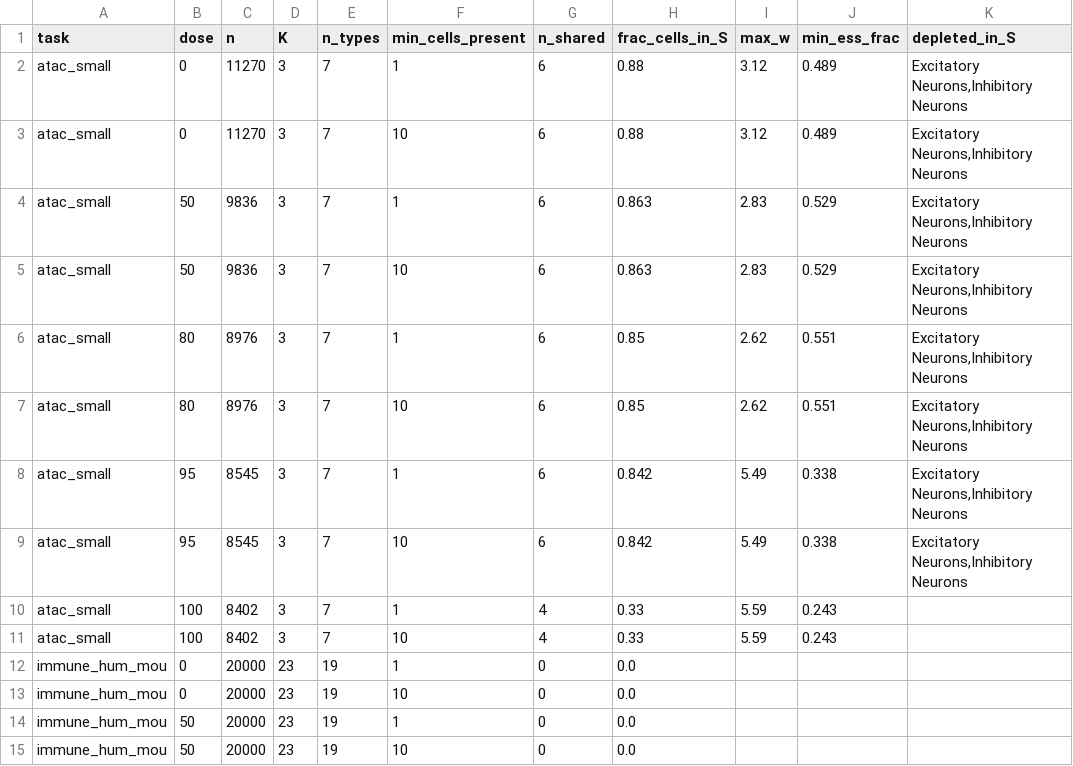
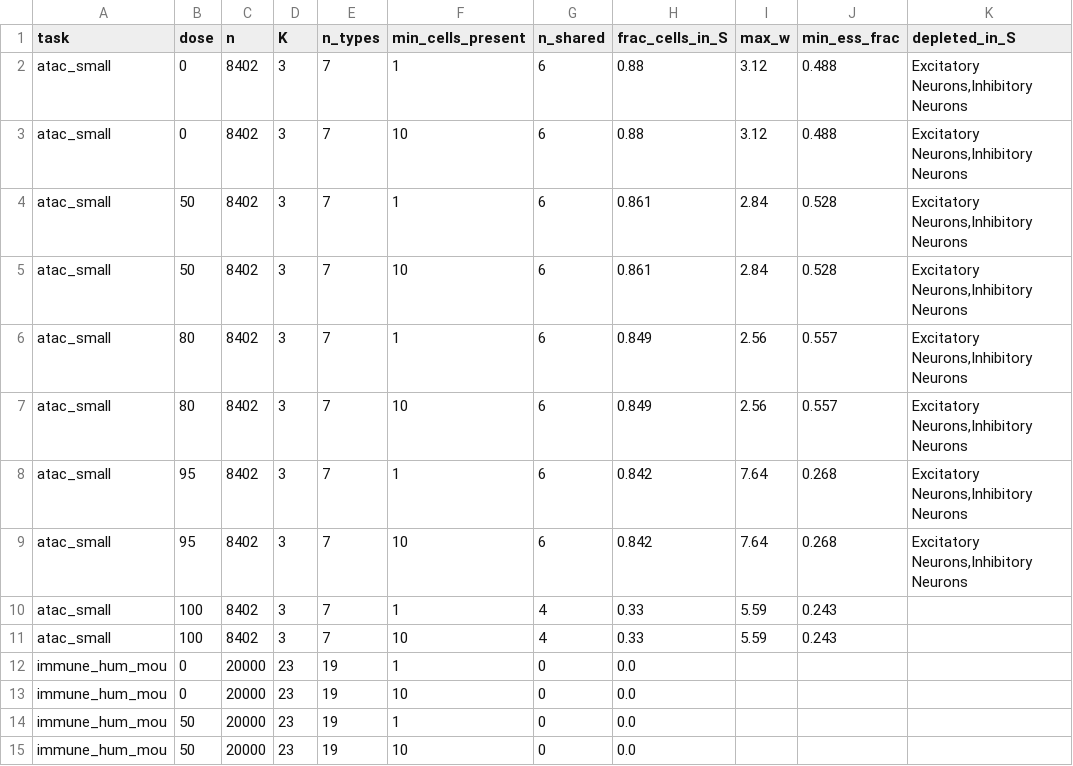
Before and after one commit to kreid415/wasserstein-critic-deconfounding, a CSV file: docs/x3_shared_support_profile.csv, drawn as a sheet; only a part is shown; the diff covers the shown part only.

Commit message:
X3 equal cell count per dose (SI-41, code check CR-04; lead decisions 2026-10-03)
fit_paper_config.x3_draw, draw 'nested_v1': N = the task's dose-100 size (X3_N: atac_small 8402, pancreas
14409, sim2 17872, immune_hum_mou 20000) at every dose; K0 = first N cells of one dose-independent permutation
(default_rng(40000)); dose d removes the first round(d*h0_t) K0 cells of EACH declared type t (permutation order)
and refills with the next non-declared cells; composition specs without draw 'nested_v1' or with unknown keys are
refused. depletion_oracle_weights: exact (batch, cell type) oracle w = n_K0 / n_Kd (refill-only pairs 0), restores
every dose-0 (batch, type) count exactly; equals SI-25's 1/keep and 1 without refill. Latent config records
subsample_info, iw_weights, per-type iw_keep_fraction.
build_paper_manifest.py (authorised exception, X3 only): n_cells = X3_N, draw added -> all 828 X3 tags change;
manifests/paper_manifest_stock_pilot_u5_b10_v2.tsv (sha256 f8443d0b...); non-X3 rows byte-identical to the tagged
manifest. x3_design_profile.py + docs/x3_dose_cells.csv (per-type counts), x3_iw_weight_profile.csv,
x3_shared_support_profile.csv regenerated. Tests: tests/scvi/test_x3_si41.py (manifest identity, equal N, draw
properties on real obs, reference rule, weights; mutation checks reject the first-draft draw and SI-25's global
kappa); X3 parts of the two existing test files updated.

```diff
--- a/docs/x3_shared_support_profile.csv
+++ b/docs/x3_shared_support_profile.csv
@@ -1,10 +1,10 @@
 task,dose,n,K,n_types,min_cells_present,n_shared,frac_cells_in_S,max_w,min_ess_frac,depleted_in_S
-atac_small,0,11270,3,7,1,6,0.88,3.12,0.489,"Excitatory Neurons,Inhibitory Neurons"
-atac_small,0,11270,3,7,10,6,0.88,3.12,0.489,"Excitatory Neurons,Inhibitory Neurons"
-atac_small,50,9836,3,7,1,6,0.863,2.83,0.529,"Excitatory Neurons,Inhibitory Neurons"
-atac_small,50,9836,3,7,10,6,0.863,2.83,0.529,"Excitatory Neurons,Inhibitory Neurons"
-atac_small,80,8976,3,7,1,6,0.85,2.62,0.551,"Excitatory Neurons,Inhibitory Neurons"
-atac_small,80,8976,3,7,10,6,0.85,2.62,0.551,"Excitatory Neurons,Inhibitory Neurons"
-atac_small,95,8545,3,7,1,6,0.842,5.49,0.338,"Excitatory Neurons,Inhibitory Neurons"
-atac_small,95,8545,3,7,10,6,0.842,5.49,0.338,"Excitatory Neurons,Inhibitory Neurons"
+atac_small,0,8402,3,7,1,6,0.88,3.12,0.488,"Excitatory Neurons,Inhibitory Neurons"
+atac_small,0,8402,3,7,10,6,0.88,3.12,0.488,"Excitatory Neurons,Inhibitory Neurons"
+atac_small,50,8402,3,7,1,6,0.861,2.84,0.528,"Excitatory Neurons,Inhibitory Neurons"
+atac_small,50,8402,3,7,10,6,0.861,2.84,0.528,"Excitatory Neurons,Inhibitory Neurons"
+atac_small,80,8402,3,7,1,6,0.849,2.56,0.557,"Excitatory Neurons,Inhibitory Neurons"
+atac_small,80,8402,3,7,10,6,0.849,2.56,0.557,"Excitatory Neurons,Inhibitory Neurons"
+atac_small,95,8402,3,7,1,6,0.842,7.64,0.268,"Excitatory Neurons,Inhibitory Neurons"
+atac_small,95,8402,3,7,10,6,0.842,7.64,0.268,"Excitatory Neurons,Inhibitory Neurons"
 atac_small,100,8402,3,7,1,4,0.33,5.59,0.243,
```
Also changed, not shown: 40 edited cells elsewhere in this file, docs/x3_iw_weight_profile.csv, 8 other files.
